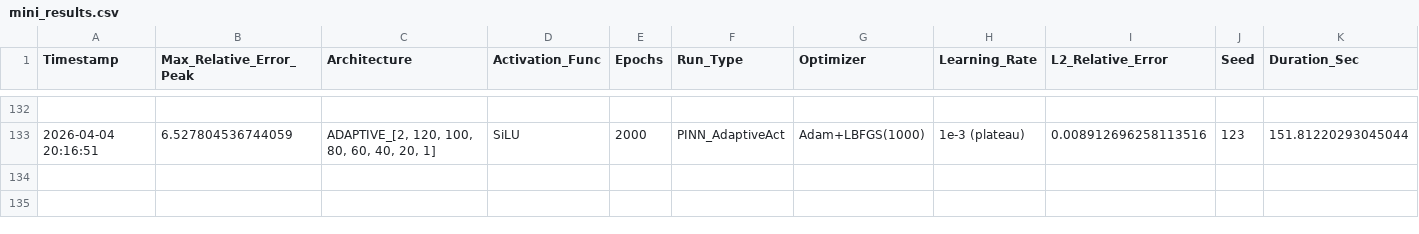
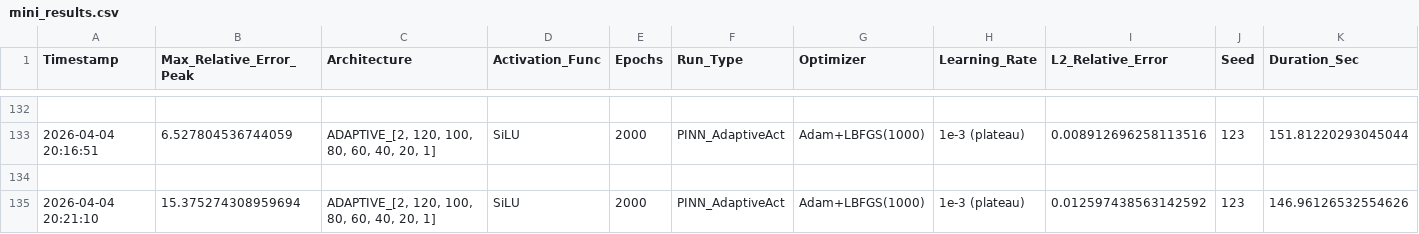
Before and after one commit to Eaglw/PINN-tesi, a CSV file: heat2dmini/mini_results.csv, drawn as a sheet; only a part is shown, gaps mark what is left out; the diff names each change by its address in the sheet, - before the commit and + after, or states it on an @@ line.

Commit message:
autoresearch iter 3: use activation initialization 1.2

```diff
--- a/heat2dmini/mini_results.csv
+++ b/heat2dmini/mini_results.csv
+row 134: (empty)
+row 135: 2026-04-04 20:21:10 | 15.375274308959694 | ADAPTIVE_[2, 120, 100, 80, 60, 40, 20, 1] | SiLU | 2000 | PINN_AdaptiveAct | Adam+LBFGS(1000) | 1e-3 (plateau) | 0.012597438563142592 | 123 | 146.96126532554626
```
Also changed, not shown: autoresearch-results.tsv, 1 other file.
